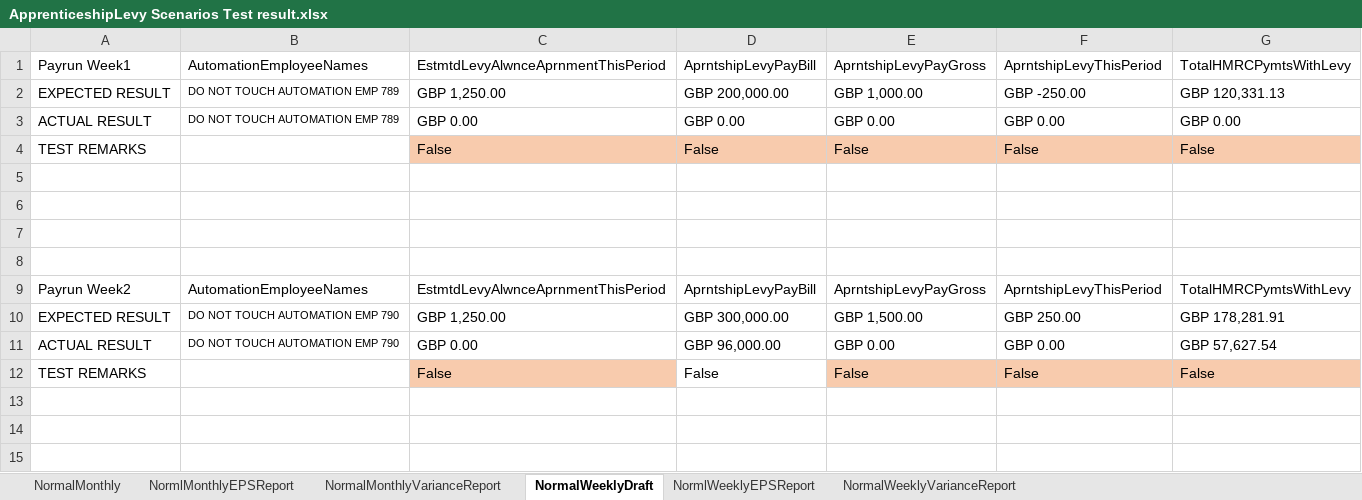
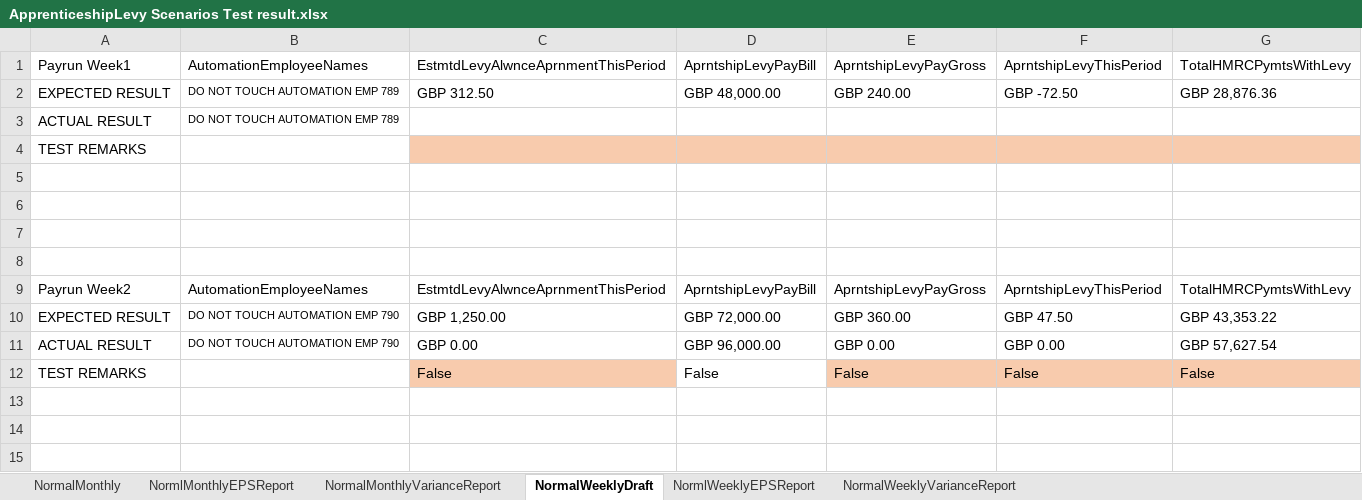
Before and after one commit to githforProvar/24-7PeopleXCDPayroll, an Excel workbook: PayrollProject/OutPutTestResult/ApprenticeshipLevy Scenarios Test result.xlsx, sheet NormalWeeklyDraft, drawn as a sheet; only a part is shown; values as stored, in another font and other column widths than the file's, no borders; removed rows and columns are numbered as before the commit, all else as after; the diff covers the shown part only; the diff names each change by its address in the sheet, - before the commit and + after, or states it on an @@ line.

```diff
--- a/PayrollProject/OutPutTestResult/ApprenticeshipLevy Scenarios Test result.xlsx (sheet NormalWeeklyDraft)
+++ b/PayrollProject/OutPutTestResult/ApprenticeshipLevy Scenarios Test result.xlsx (sheet NormalWeeklyDraft)
-C2: GBP 1,250.00
+C2: GBP 312.50
-D2: GBP 200,000.00
+D2: GBP 48,000.00
-E2: GBP 1,000.00
+E2: GBP 240.00
-F2: GBP -250.00
+F2: GBP -72.50
-G2: GBP 120,331.13
+G2: GBP 28,876.36
-row 3: ACTUAL RESULT | DO NOT TOUCH AUTOMATION EMP 789 | GBP 0.00 | GBP 0.00 | GBP 0.00 | GBP 0.00 | GBP 0.00
-row 4: TEST REMARKS |  | False | False | False | False | False
+row 3: ACTUAL RESULT | DO NOT TOUCH AUTOMATION EMP 789
+row 4: TEST REMARKS
-D10: GBP 300,000.00
+D10: GBP 72,000.00
-E10: GBP 1,500.00
+E10: GBP 360.00
-F10: GBP 250.00
+F10: GBP 47.50
-G10: GBP 178,281.91
+G10: GBP 43,353.22
```
Also changed, not shown: 48 added rows and 7 edited cells elsewhere in this sheet, 16 other files.
